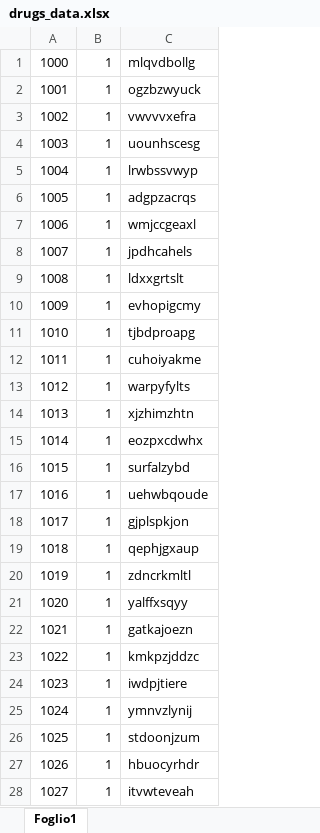
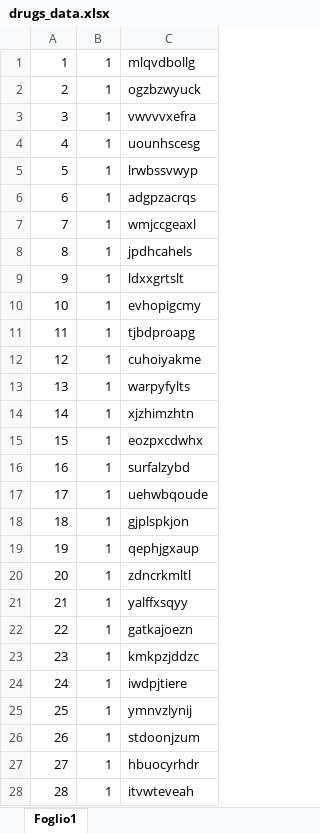
Before and after one commit to andrea989898/Software-Sanitario-unitn, an Excel workbook: SoftwareSanitario/database/excel/drugs_data.xlsx, sheet Foglio1, drawn as a sheet; only a part is shown; values as stored, in another font and other column widths than the file's, no borders; the diff covers the shown part only; the diff names each change by its address in the sheet, - before the commit and + after, or states it on an @@ line.

```diff
--- a/SoftwareSanitario/database/excel/drugs_data.xlsx (sheet Foglio1)
+++ b/SoftwareSanitario/database/excel/drugs_data.xlsx (sheet Foglio1)
-A1: 1000
+A1: 1
-A2: 1001
+A2: 2
-A3: 1002
+A3: 3
-A4: 1003
+A4: 4
-A5: 1004
+A5: 5
-A6: 1005
+A6: 6
-A7: 1006
+A7: 7
-A8: 1007
+A8: 8
-A9: 1008
+A9: 9
-A10: 1009
+A10: 10
-A11: 1010
+A11: 11
-A12: 1011
+A12: 12
-A13: 1012
+A13: 13
-A14: 1013
+A14: 14
-A15: 1014
+A15: 15
-A16: 1015
+A16: 16
-A17: 1016
+A17: 17
-A18: 1017
+A18: 18
-A19: 1018
+A19: 19
-A20: 1019
+A20: 20
-A21: 1020
+A21: 21
-A22: 1021
+A22: 22
-A23: 1022
+A23: 23
-A24: 1023
+A24: 24
-A25: 1024
+A25: 25
-A26: 1025
+A26: 26
-A27: 1026
+A27: 27
-A28: 1027
+A28: 28
```
Also changed, not shown: 72 edited cells elsewhere in this sheet, SoftwareSanitario/database/excel/allDoctors_data.xlsx, SoftwareSanitario/database/excel/examinations_data.xlsx, 12 other files.
